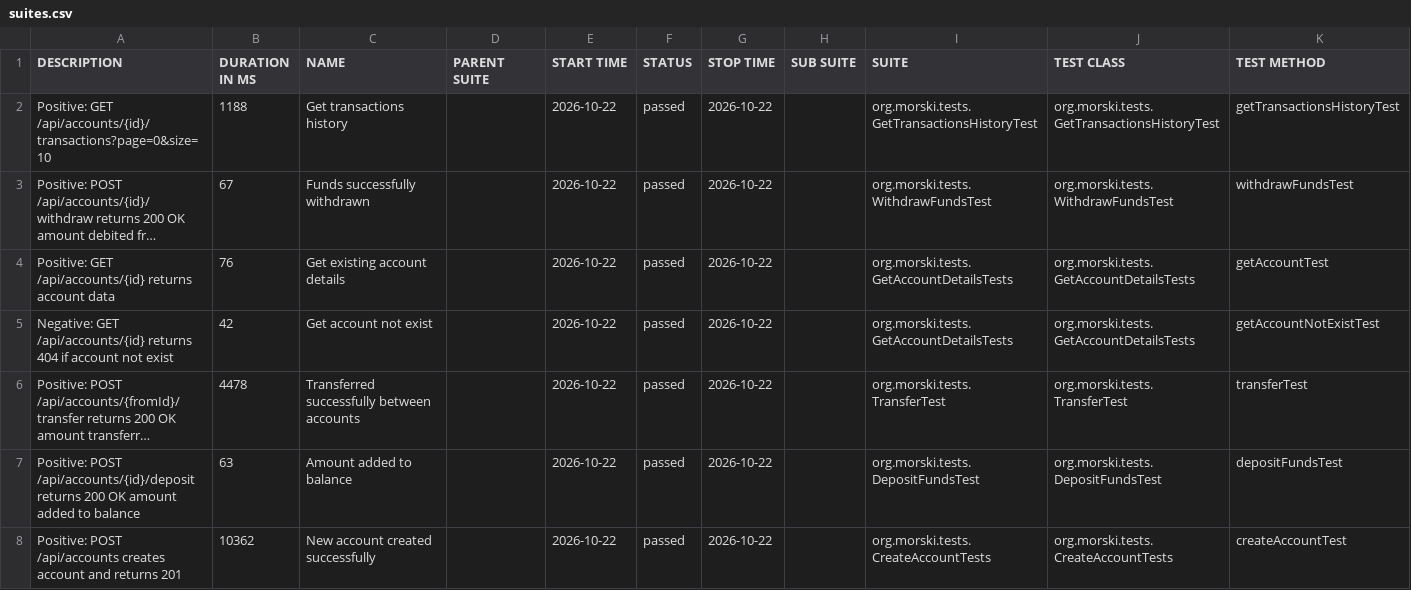
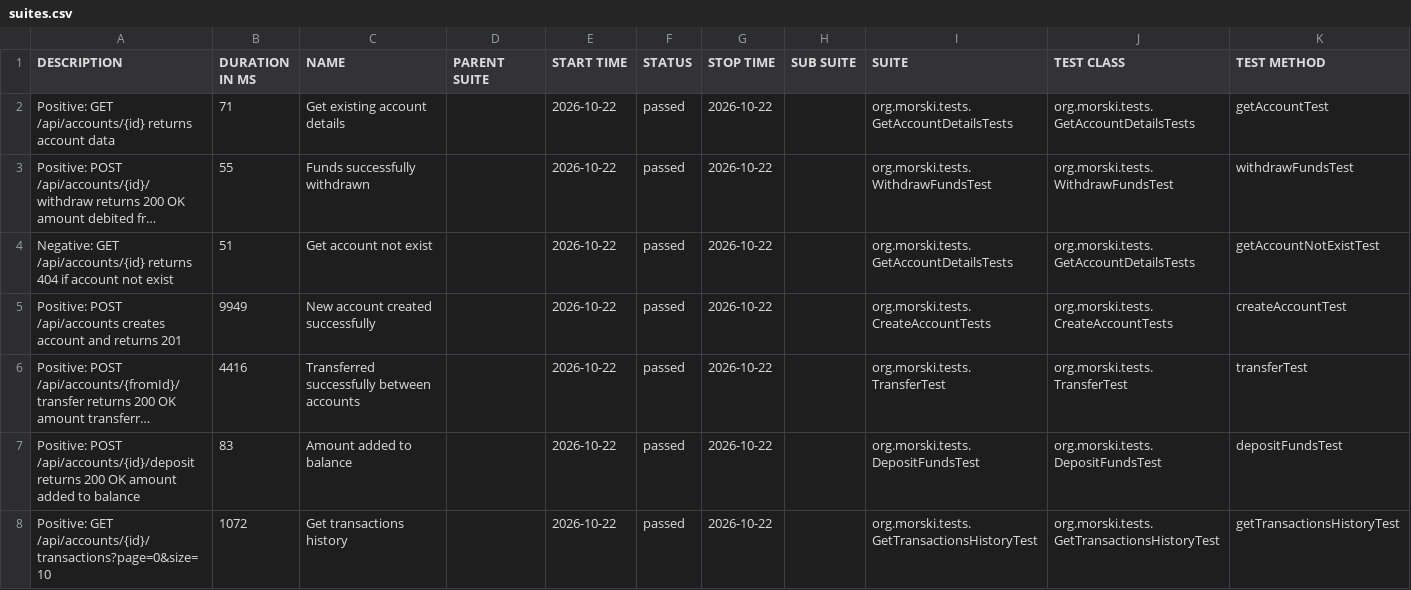
Before and after one commit to Viktorm-tech/demo-aqa-bank, a CSV file: allure-report/data/suites.csv, drawn as a sheet; long unchanged cells end in …; removed rows and columns are numbered as before the commit, all else as after; the diff names each change by its address in the sheet, - before the commit and + after, or states it on an @@ line.

```diff
--- a/allure-report/data/suites.csv
+++ b/allure-report/data/suites.csv
-A2 (DESCRIPTION): Positive: GET /api/accounts/{id}/transactions?page=0&size=10
+A2 (DESCRIPTION): Positive: GET /api/accounts/{id} returns account data
-B2 (DURATION IN MS): 1188
+B2 (DURATION IN MS): 71
-C2 (NAME): Get transactions history
+C2 (NAME): Get existing account details
-I2 (SUITE): org.morski.tests.GetTransactionsHistoryTest
+I2 (SUITE): org.morski.tests.GetAccountDetailsTests
-J2 (TEST CLASS): org.morski.tests.GetTransactionsHistoryTest
+J2 (TEST CLASS): org.morski.tests.GetAccountDetailsTests
-K2 (TEST METHOD): getTransactionsHistoryTest
+K2 (TEST METHOD): getAccountTest
-B3 (DURATION IN MS): 67
+B3 (DURATION IN MS): 55
-row 4: Positive: GET /api/accounts/{id} returns account data | 76 | Get existing account details |  | 2026-10-22 | passed | 2026-10-22 |  | org.morski.tests.GetAccountDetailsTests | org.morski.tests.GetAccountDetailsTests | getAccountTest
-B4 (DURATION IN MS): 42
+B4 (DURATION IN MS): 51
+row 5: Positive: POST /api/accounts creates account and returns 201 | 9949 | New account created successfully |  | 2026-10-22 | passed | 2026-10-22 |  | org.morski.tests.CreateAccountTests | org.morski.tests.CreateAccountTests | createAccountTest
-B6 (DURATION IN MS): 4478
+B6 (DURATION IN MS): 4416
-B7 (DURATION IN MS): 63
+B7 (DURATION IN MS): 83
-A8 (DESCRIPTION): Positive: POST /api/accounts creates account and returns 201
+A8 (DESCRIPTION): Positive: GET /api/accounts/{id}/transactions?page=0&size=10
-B8 (DURATION IN MS): 10362
+B8 (DURATION IN MS): 1072
-C8 (NAME): New account created successfully
+C8 (NAME): Get transactions history
-I8 (SUITE): org.morski.tests.CreateAccountTests
+I8 (SUITE): org.morski.tests.GetTransactionsHistoryTest
-J8 (TEST CLASS): org.morski.tests.CreateAccountTests
+J8 (TEST CLASS): org.morski.tests.GetTransactionsHistoryTest
-K8 (TEST METHOD): createAccountTest
+K8 (TEST METHOD): getTransactionsHistoryTest
```
Also changed, not shown: allure-report/data/behaviors.csv, 28 other files.
